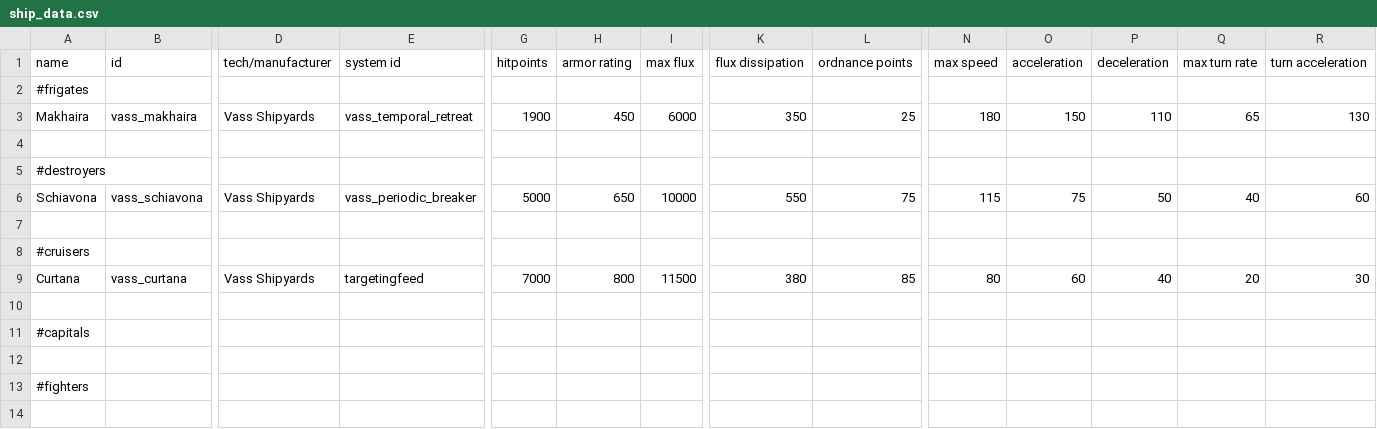
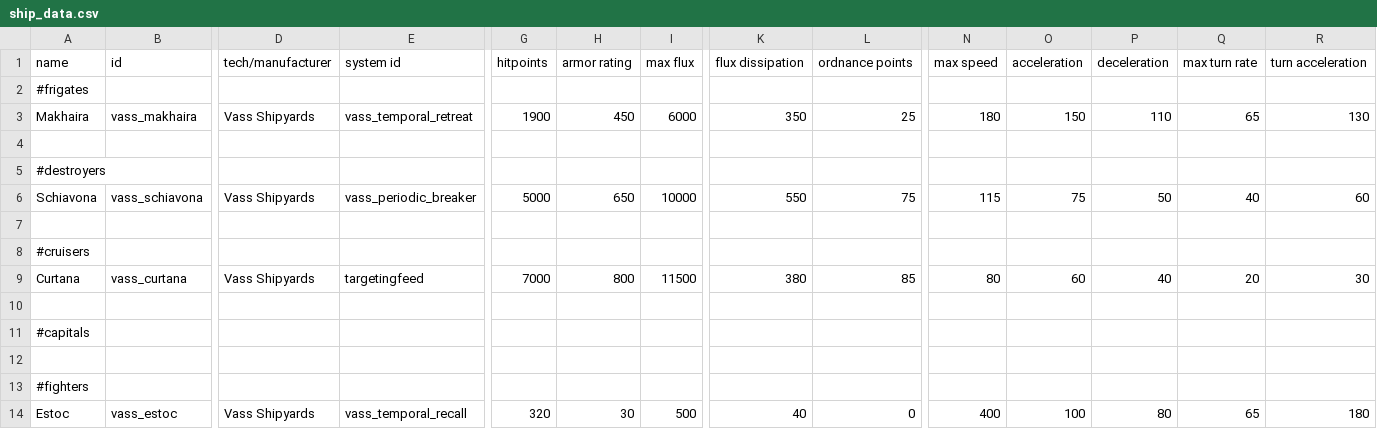
Before and after one commit to Nicke535/the-vass-public, a CSV file: data/hulls/ship_data.csv, drawn as a sheet; only a part is shown, gaps mark what is left out; rows hold the shown columns only; the diff names each change by its address in the sheet, - before the commit and + after, or states it on an @@ line.

```diff
--- a/data/hulls/ship_data.csv
+++ b/data/hulls/ship_data.csv
+row 14: Estoc | vass_estoc | Vass Shipyards | vass_temporal_recall | 320 | 30 | 500 | 40 | 0 | 400 | 100 | 80 | 65 | 180
```
Also changed, not shown: data/weapons/weapon_data.csv, 17 other files.
